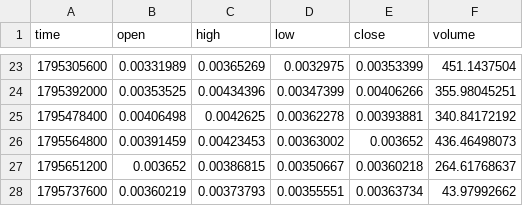
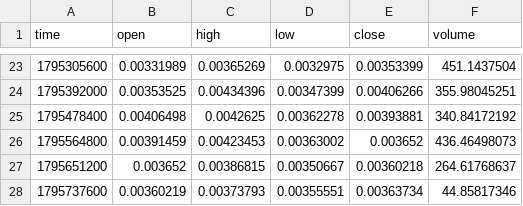
Before and after one commit to MarcanoFilms/xbt-market-data, a CSV file: data/neoxa/BTCB2_BTC/1d/2026-11.csv, drawn as a sheet; only a part is shown, gaps mark what is left out.

```diff
--- a/data/neoxa/BTCB2_BTC/1d/2026-11.csv
+++ b/data/neoxa/BTCB2_BTC/1d/2026-11.csv
@@ -27,2 +27,2 @@ time,open,high,low,close,volume
 1795651200,0.003652,0.00386815,0.00350667,0.00360218,264.61768637
-1795737600,0.00360219,0.00373793,0.00355551,0.00363734,43.97992662
+1795737600,0.00360219,0.00373793,0.00355551,0.00363734,44.85817346
```
Also changed, not shown: data/neoxa/BTCB2_BTC/15m/2026-11.csv, data/neoxa/BTCB2_BTC/4h/2026-11.csv, 10 other files.
